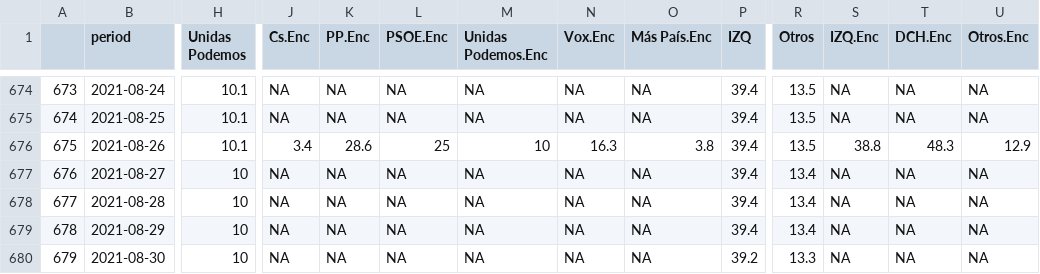
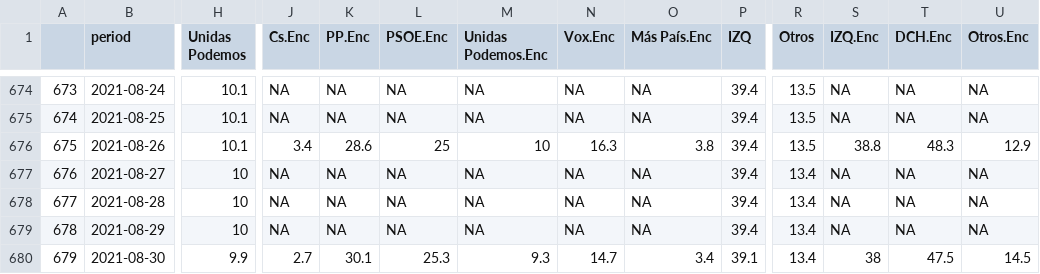
Before and after one commit to endikasatu/promedio_encuestas_esp, a CSV file: data/pde_plus_polls.csv, drawn as a sheet; only a part is shown, gaps mark what is left out; the diff names each change by its address in the sheet, - before the commit and + after, or states it on an @@ line.

```diff
--- a/data/pde_plus_polls.csv
+++ b/data/pde_plus_polls.csv
-H680 (Unidas Podemos): 10
+H680 (Unidas Podemos): 9.9
-J680 (Cs.Enc): NA
+J680 (Cs.Enc): 2.7
-K680 (PP.Enc): NA
+K680 (PP.Enc): 30.1
-L680 (PSOE.Enc): NA
+L680 (PSOE.Enc): 25.3
-M680 (Unidas Podemos.Enc): NA
+M680 (Unidas Podemos.Enc): 9.3
-N680 (Vox.Enc): NA
+N680 (Vox.Enc): 14.7
-O680 (Más País.Enc): NA
+O680 (Más País.Enc): 3.4
-P680 (IZQ): 39.2
+P680 (IZQ): 39.1
-R680 (Otros): 13.3
+R680 (Otros): 13.4
-S680 (IZQ.Enc): NA
+S680 (IZQ.Enc): 38
-T680 (DCH.Enc): NA
+T680 (DCH.Enc): 47.5
-U680 (Otros.Enc): NA
+U680 (Otros.Enc): 14.5
```
Also changed, not shown: data/polls.csv, 1 other file.
